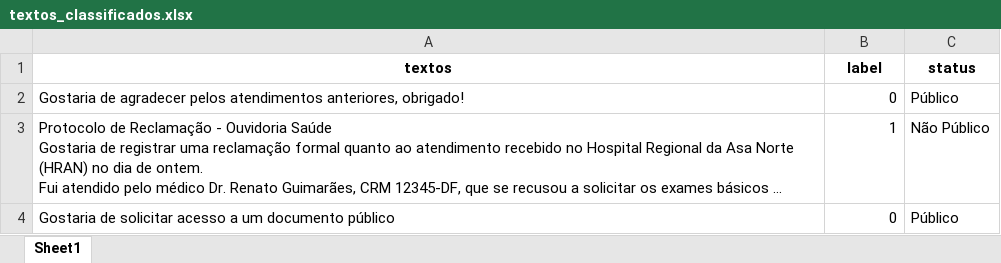
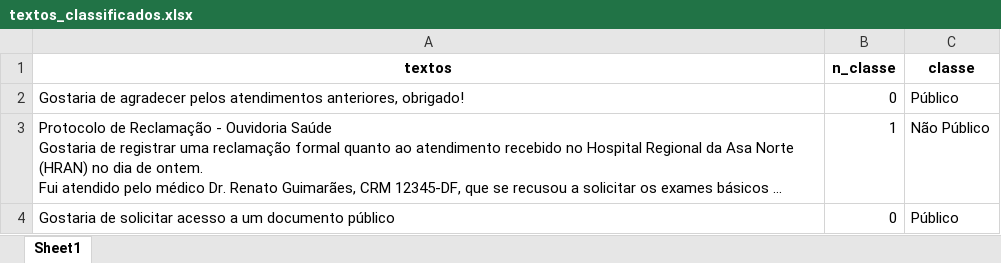
Before and after one commit to MirandaBiel/hack_cgdf, an Excel workbook: resultados/textos_classificados.xlsx, sheet Sheet1, drawn as a sheet; long unchanged cells end in …; values as stored, in another font and other column widths than the file's, no borders; the diff names each change by its address in the sheet, - before the commit and + after, or states it on an @@ line.

```diff
--- a/resultados/textos_classificados.xlsx (sheet Sheet1)
+++ b/resultados/textos_classificados.xlsx (sheet Sheet1)
-B1: label
+B1: n_classe
-C1: status
+C1: classe
```
Also changed, not shown: 1 other file.
